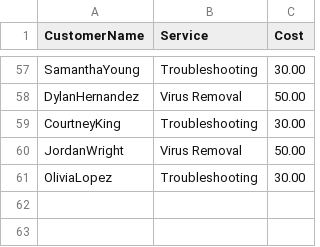
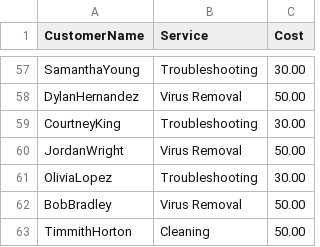
Before and after one commit to jenxiam/BusinessAppDevelopment, a CSV file: ServiceLog.csv, drawn as a sheet; only a part is shown, gaps mark what is left out; the diff names each change by its address in the sheet, - before the commit and + after, or states it on an @@ line.

```diff
--- a/ServiceLog.csv
+++ b/ServiceLog.csv
+row 62: BobBradley | Virus Removal | 50.00
+row 63: TimmithHorton | Cleaning | 50.00
```
Also changed, not shown: 3 other files.
